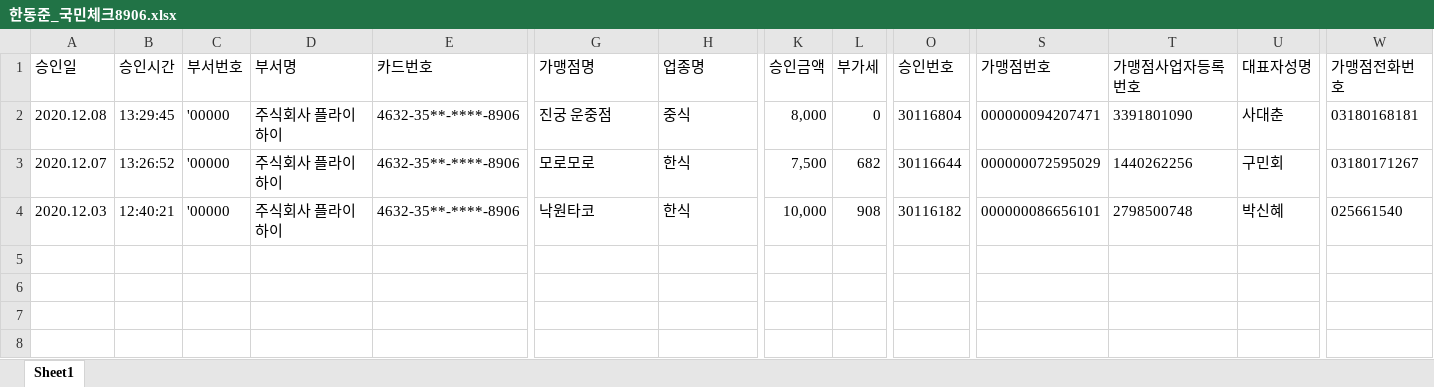
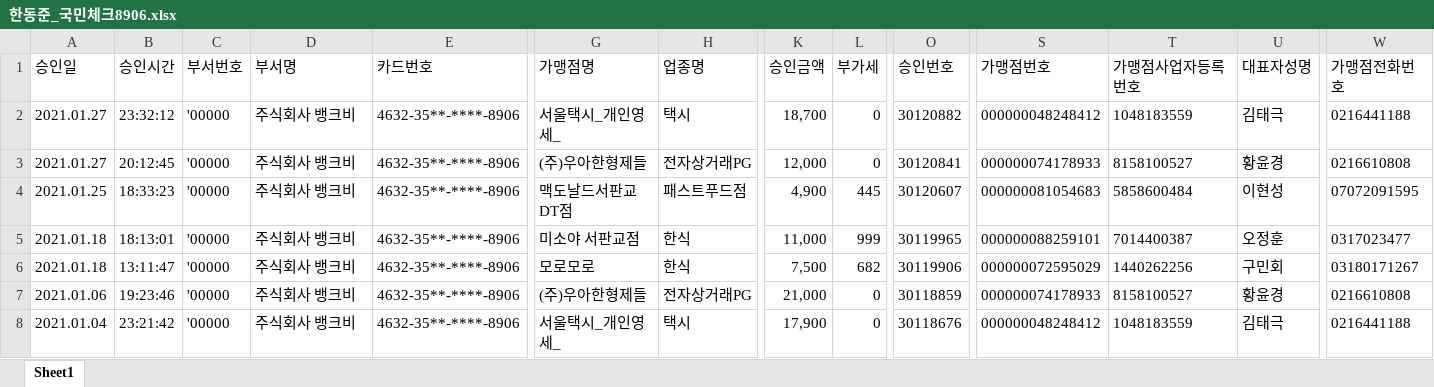
Before and after one commit to DongJunHan/payment_excel, an Excel workbook: 한동준_국민체크8906.xlsx, sheet Sheet1, drawn as a sheet; only a part is shown, gaps mark what is left out; values as stored, in another font and other column widths than the file's, no borders; removed rows and columns are numbered as before the commit, all else as after; rows hold the shown columns only; the diff names each change by its address in the sheet, - before the commit and + after, or states it on an @@ line.

```diff
--- a/한동준_국민체크8906.xlsx (sheet Sheet1)
+++ b/한동준_국민체크8906.xlsx (sheet Sheet1)
+row 2: 2021.01.27 | 23:32:12 | '00000 | 주식회사 뱅크비 | 4632-35**-****-8906 | 서울택시_개인영세_ | 택시 | 18,700 | 0 | 30120882 | 000000048248412 | 1048183559 | 김태극 | 0216441188
+row 3: 2021.01.27 | 20:12:45 | '00000 | 주식회사 뱅크비 | 4632-35**-****-8906 | (주)우아한형제들 | 전자상거래PG | 12,000 | 0 | 30120841 | 000000074178933 | 8158100527 | 황윤경 | 0216610808
+row 4: 2021.01.25 | 18:33:23 | '00000 | 주식회사 뱅크비 | 4632-35**-****-8906 | 맥도날드서판교DT점 | 패스트푸드점 | 4,900 | 445 | 30120607 | 000000081054683 | 5858600484 | 이현성 | 07072091595
-A5 (승인일): 2020.12.08
+A5 (승인일): 2021.01.18
-B5 (승인시간): 13:29:45
+B5 (승인시간): 18:13:01
-D5:D6 (부서명): 주식회사 플라이하이
+D5:D6 (부서명): 주식회사 뱅크비
-G5 (가맹점명): 진궁 운중점
+G5 (가맹점명): 미소야 서판교점
-H5 (업종명): 중식
+H5 (업종명): 한식
-K5 (승인금액): 8,000
+K5 (승인금액): 11,000
-L5 (부가세): 0
+L5 (부가세): 999
-O5 (승인번호): 30116804
+O5 (승인번호): 30119965
-S5 (가맹점번호): 000000094207471
+S5 (가맹점번호): 000000088259101
-T5 (가맹점사업자등록번호): 3391801090
+T5 (가맹점사업자등록번호): 7014400387
-U5 (대표자성명): 사대춘
+U5 (대표자성명): 오정훈
-W5 (가맹점전화번호): 03180168181
+W5 (가맹점전화번호): 0317023477
-A6 (승인일): 2020.12.07
+A6 (승인일): 2021.01.18
-B6 (승인시간): 13:26:52
+B6 (승인시간): 13:11:47
-O6 (승인번호): 30116644
+O6 (승인번호): 30119906
-row 4: 2020.12.03 | 12:40:21 | '00000 | 주식회사 플라이하이 | 4632-35**-****-8906 | 낙원타코 | 한식 | 10,000 | 908 | 30116182 | 000000086656101 | 2798500748 | 박신혜 | 025661540
+row 7: 2021.01.06 | 19:23:46 | '00000 | 주식회사 뱅크비 | 4632-35**-****-8906 | (주)우아한형제들 | 전자상거래PG | 21,000 | 0 | 30118859 | 000000074178933 | 8158100527 | 황윤경 | 0216610808
+row 8: 2021.01.04 | 23:21:42 | '00000 | 주식회사 뱅크비 | 4632-35**-****-8906 | 서울택시_개인영세_ | 택시 | 17,900 | 0 | 30118676 | 000000048248412 | 1048183559 | 김태극 | 0216441188
```
Also changed, not shown: 1 other file.
